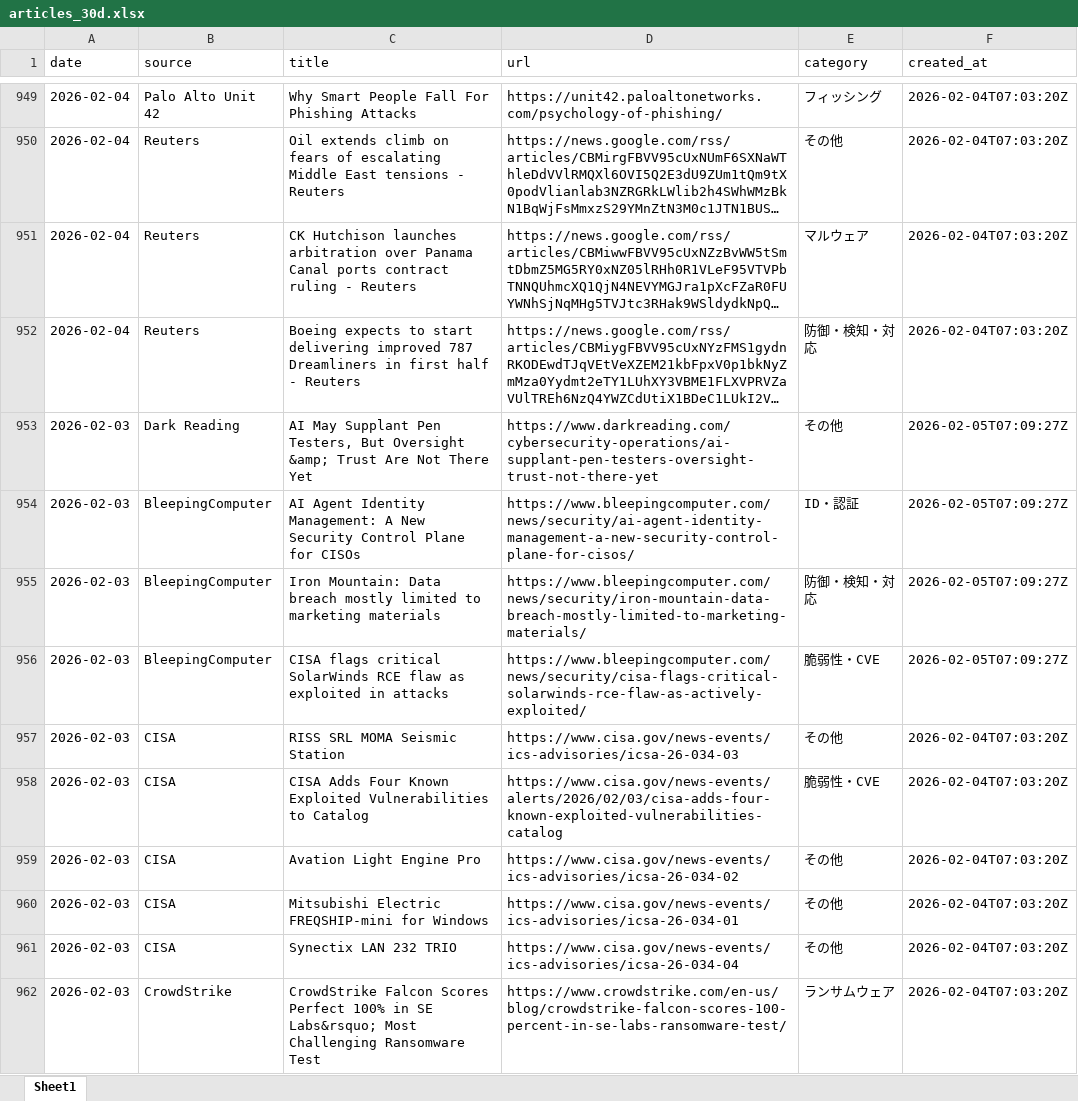
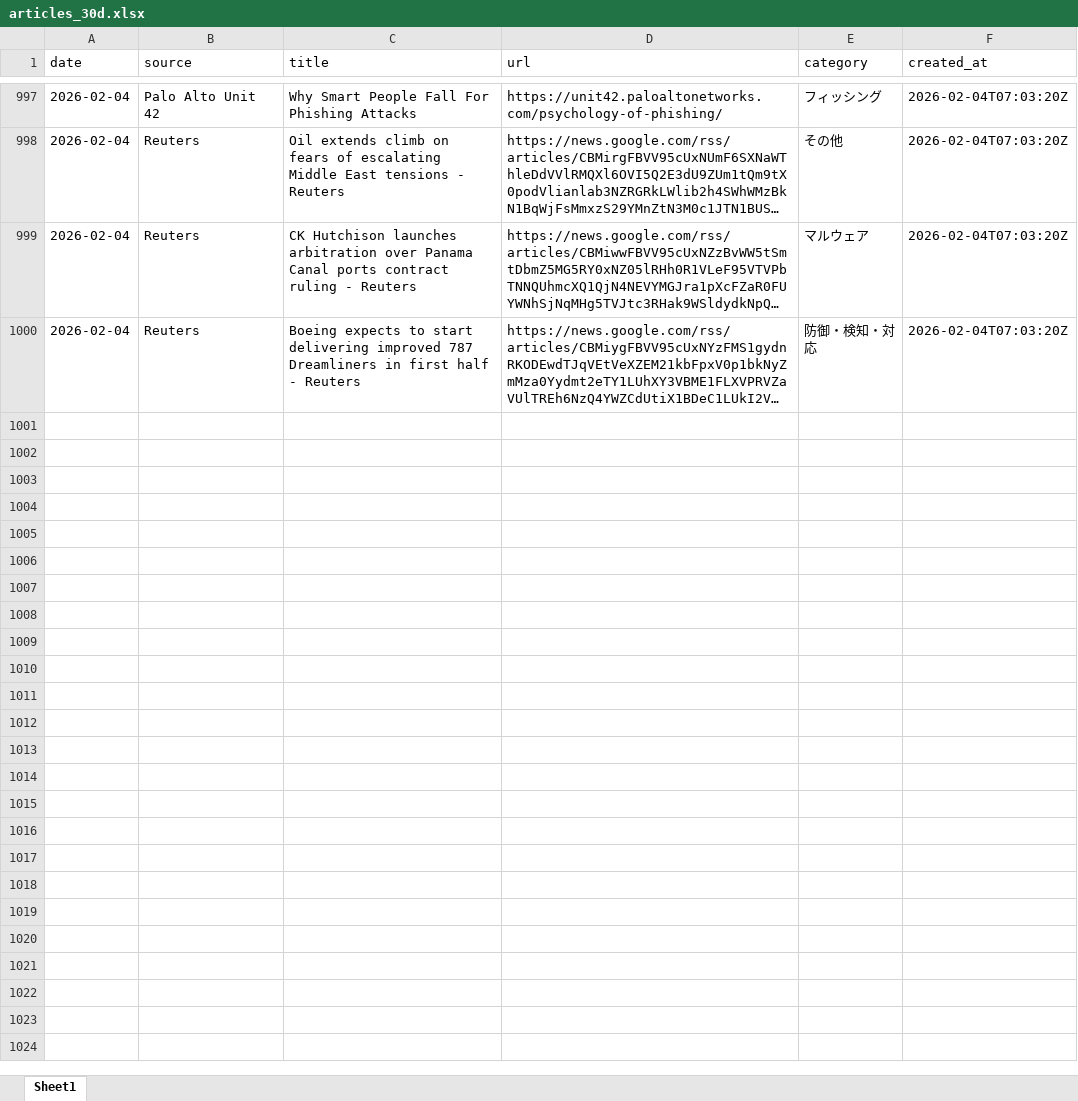
Before and after one commit to Riku888/industry-news-discord-bot, an Excel workbook: docs/exports/articles_30d.xlsx, sheet Sheet1, drawn as a sheet; only a part is shown, gaps mark what is left out; long unchanged cells end in …; values as stored, in another font and other column widths than the file's, no borders; removed rows and columns are numbered as before the commit, all else as after; the diff covers the shown part only; the diff names each change by its address in the sheet, - before the commit and + after, or states it on an @@ line.

```diff
--- a/docs/exports/articles_30d.xlsx (sheet Sheet1)
+++ b/docs/exports/articles_30d.xlsx (sheet Sheet1)
-row 953: 2026-02-03 | Dark Reading | AI May Supplant Pen Testers, But Oversight &amp; Trust Are Not There Yet | https://www.darkreading.com/cybersecurity-operations/ai-supplant-pen-testers-oversight-trust-not-there-yet | その他 | 2026-02-05T07:09:27Z
-row 954: 2026-02-03 | BleepingComputer | AI Agent Identity Management: A New Security Control Plane for CISOs | https://www.bleepingcomputer.com/news/security/ai-agent-identity-management-a-new-security-control-plane-for-cisos/ | ID・認証 | 2026-02-05T07:09:27Z
-row 955: 2026-02-03 | BleepingComputer | Iron Mountain: Data breach mostly limited to marketing materials | https://www.bleepingcomputer.com/news/security/iron-mountain-data-breach-mostly-limited-to-marketing-materials/ | 防御・検知・対応 | 2026-02-05T07:09:27Z
-row 956: 2026-02-03 | BleepingComputer | CISA flags critical SolarWinds RCE flaw as exploited in attacks | https://www.bleepingcomputer.com/news/security/cisa-flags-critical-solarwinds-rce-flaw-as-actively-exploited/ | 脆弱性・CVE | 2026-02-05T07:09:27Z
-row 957: 2026-02-03 | CISA | RISS SRL MOMA Seismic Station | https://www.cisa.gov/news-events/ics-advisories/icsa-26-034-03 | その他 | 2026-02-04T07:03:20Z
-row 958: 2026-02-03 | CISA | CISA Adds Four Known Exploited Vulnerabilities to Catalog | https://www.cisa.gov/news-events/alerts/2026/02/03/cisa-adds-four-known-exploited-vulnerabilities-catalog | 脆弱性・CVE | 2026-02-04T07:03:20Z
-row 959: 2026-02-03 | CISA | Avation Light Engine Pro | https://www.cisa.gov/news-events/ics-advisories/icsa-26-034-02 | その他 | 2026-02-04T07:03:20Z
-row 960: 2026-02-03 | CISA | Mitsubishi Electric FREQSHIP-mini for Windows | https://www.cisa.gov/news-events/ics-advisories/icsa-26-034-01 | その他 | 2026-02-04T07:03:20Z
-row 961: 2026-02-03 | CISA | Synectix LAN 232 TRIO | https://www.cisa.gov/news-events/ics-advisories/icsa-26-034-04 | その他 | 2026-02-04T07:03:20Z
-row 962: 2026-02-03 | CrowdStrike | CrowdStrike Falcon Scores Perfect 100% in SE Labs&rsquo; Most Challenging Ransomware Test | https://www.crowdstrike.com/en-us/blog/crowdstrike-falcon-scores-100-percent-in-se-labs-ransomware-test/ | ランサムウェア | 2026-02-04T07:03:20Z
```
Also changed, not shown: 48 added rows and 32 removed rows elsewhere in this sheet, docs/exports/articles_1y.xlsx, docs/exports/articles_3y.xlsx, 7 other files.
